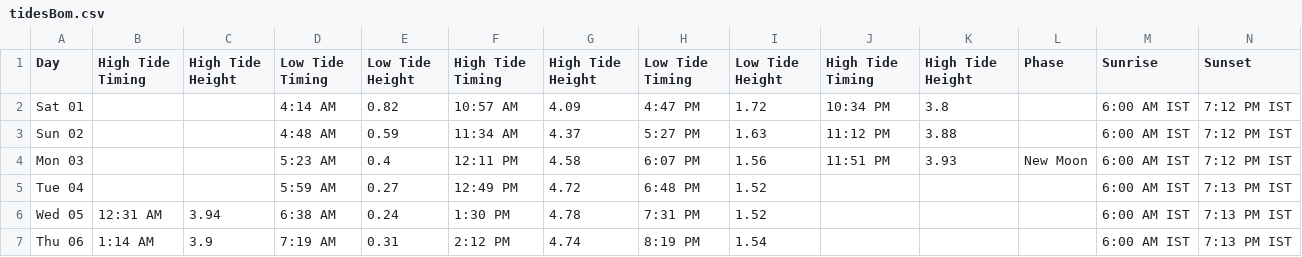
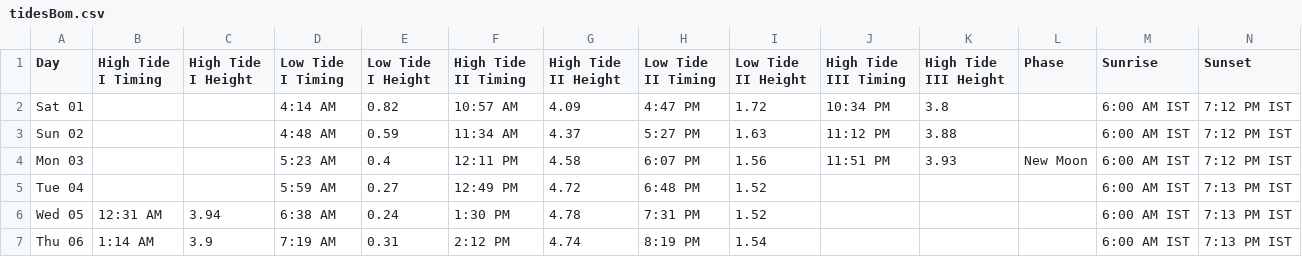
Before and after one commit to dasarchana/dataForExtraction, a CSV file: tidesBom.csv, drawn as a sheet; only a part is shown; the diff names each change by its address in the sheet, - before the commit and + after, or states it on an @@ line.

Commit message:
Update tidesBom.csv

```diff
--- a/tidesBom.csv
+++ b/tidesBom.csv
-B1: High Tide Timing
+B1: High Tide I Timing
-C1: High Tide Height
+C1: High Tide I Height
-D1: Low Tide Timing
+D1: Low Tide I Timing
-E1: Low Tide Height
+E1: Low Tide I Height
-F1: High Tide Timing
+F1: High Tide II Timing
-G1: High Tide Height
+G1: High Tide II Height
-H1: Low Tide Timing
+H1: Low Tide II Timing
-I1: Low Tide Height
+I1: Low Tide II Height
-J1: High Tide Timing
+J1: High Tide III Timing
-K1: High Tide Height
+K1: High Tide III Height
```
